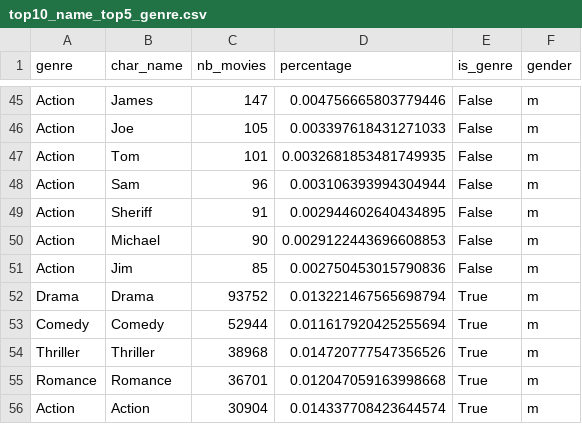
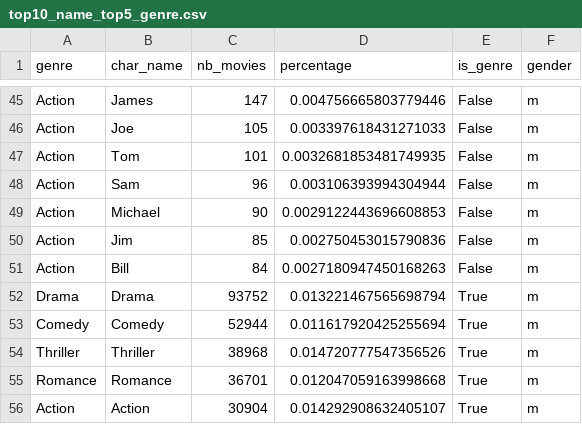
Before and after one commit to TruddyTheDuddi/abadakor-site, a CSV file: data/top10_name_top5_genre.csv, drawn as a sheet; only a part is shown, gaps mark what is left out.

Commit message:
Removed the name sheriff from the graph

```diff
--- a/data/top10_name_top5_genre.csv
+++ b/data/top10_name_top5_genre.csv
@@ -48,5 +48,5 @@ Action,Tom,101,0.0032681853481749935,False,m
 Action,Sam,96,0.003106393994304944,False,m
-Action,Sheriff,91,0.002944602640434895,False,m
 Action,Michael,90,0.0029122443696608853,False,m
 Action,Jim,85,0.002750453015790836,False,m
+Action,Bill,84,0.0027180947450168263,False,m
 Drama,Drama,93752,0.013221467565698794,True,m
@@ -55,2 +55,2 @@ Thriller,Thriller,38968,0.014720777547356526,True,m
 Romance,Romance,36701,0.012047059163998668,True,m
-Action,Action,30904,0.014337708423644574,True,m
+Action,Action,30904,0.014292908632405107,True,m
```
